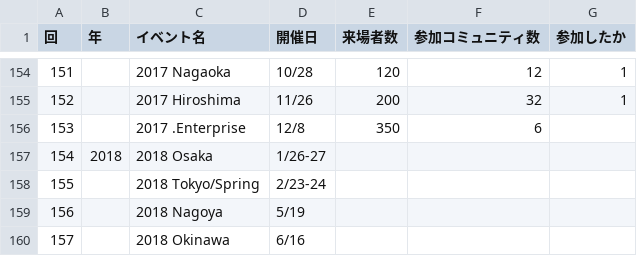
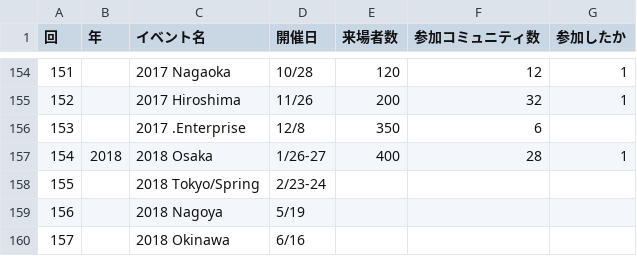
Before and after one commit to ebijun/NetBSD, a CSV file: Guide/OSC/OSC100.csv, drawn as a sheet; only a part is shown, gaps mark what is left out.

Commit message:
add OSC2018osaka

```diff
--- a/Guide/OSC/OSC100.csv
+++ b/Guide/OSC/OSC100.csv
@@ -156,3 +156,3 @@
 153,,"2017 .Enterprise","12/8",350,6,
-154,2018,"2018 Osaka","1/26-27",,,
+154,2018,"2018 Osaka","1/26-27",400,28,1
 155,,"2018 Tokyo/Spring","2/23-24",,,
```
